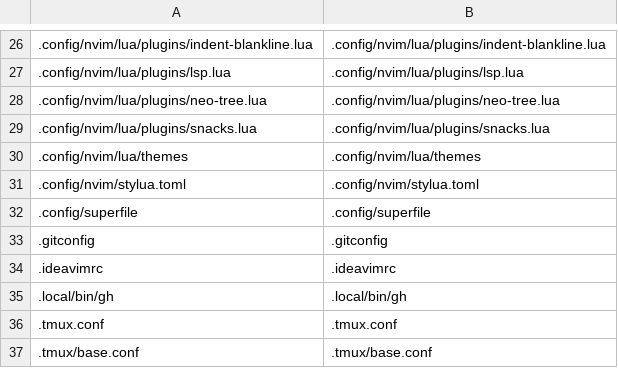
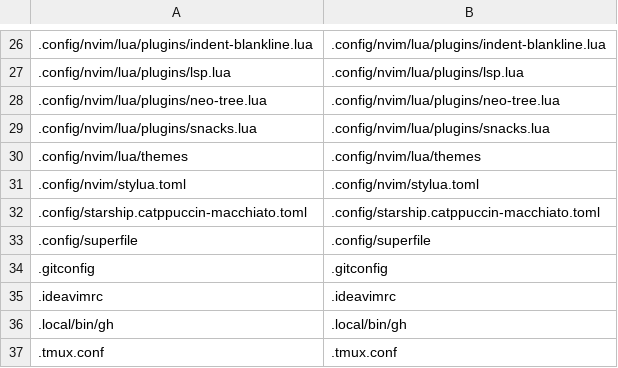
Before and after one commit to boonyarit-iamsaard/dotfiles, a TSV file: macos/links.tsv, drawn as a sheet; only a part is shown, gaps mark what is left out; the shorter side is filled out with more unchanged rows.

```diff
--- a/macos/links.tsv
+++ b/macos/links.tsv
@@ -31,2 +31,3 @@
 .config/nvim/stylua.toml	.config/nvim/stylua.toml
+.config/starship.catppuccin-macchiato.toml	.config/starship.catppuccin-macchiato.toml
 .config/superfile	.config/superfile
```
Also changed, not shown: 5 other files.
